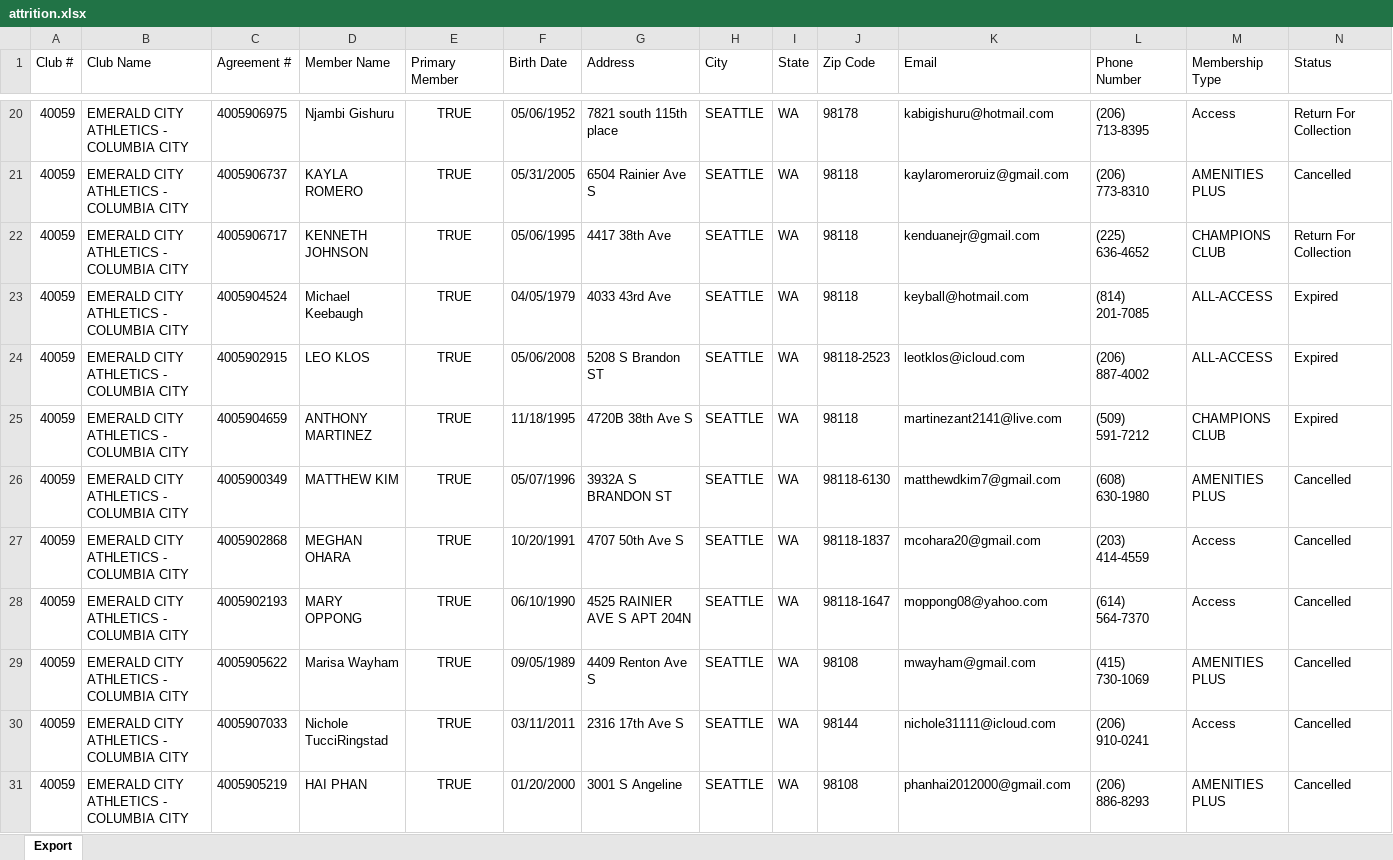
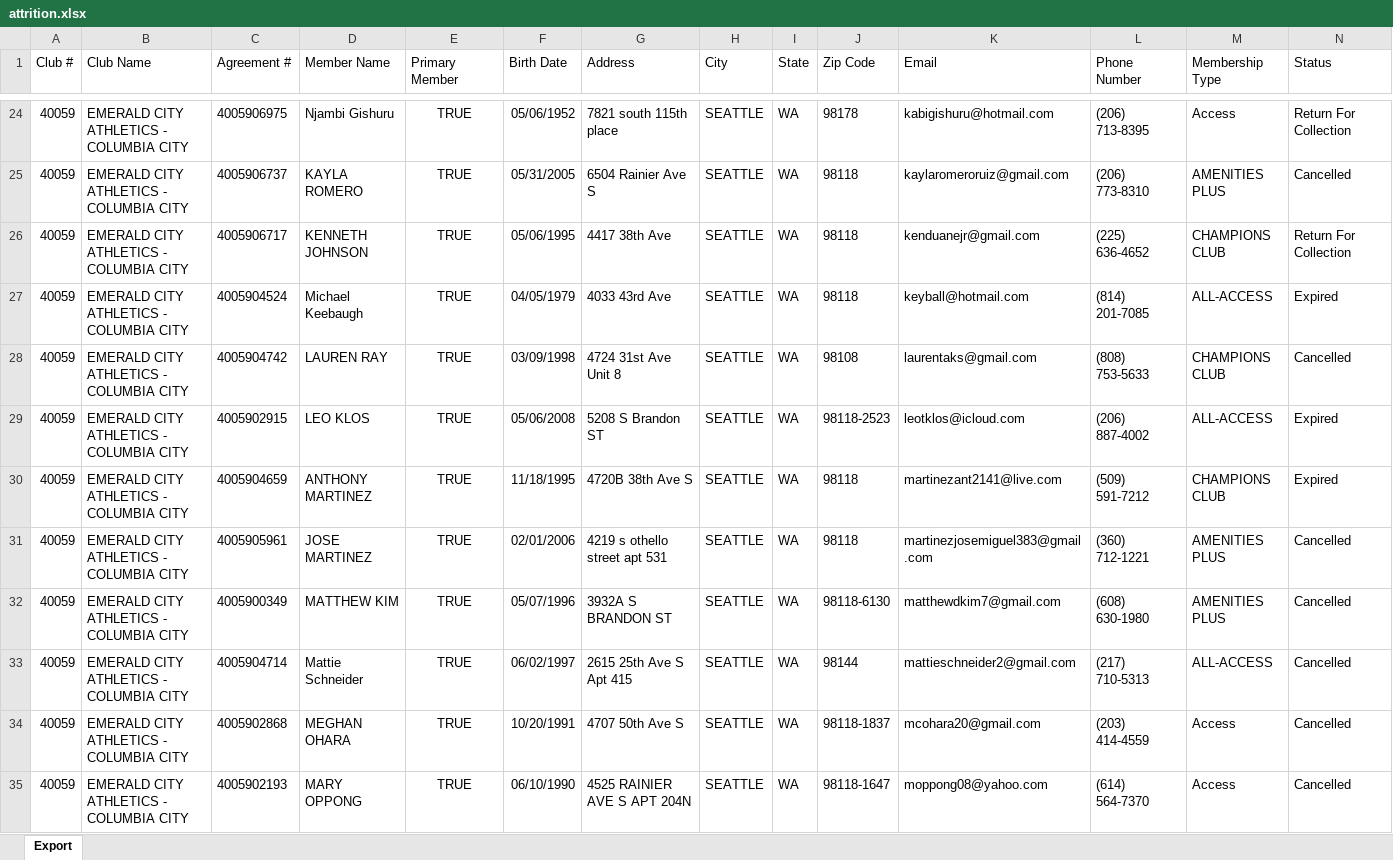
Before and after one commit to ephriamk/ECABackend, an Excel workbook: attrition.xlsx, sheet Export, drawn as a sheet; only a part is shown, gaps mark what is left out; the shorter side is filled out with more unchanged rows; values as stored, in another font and other column widths than the file's, no borders; rows hold the shown columns only; the diff covers the shown part only; the diff names each change by its address in the sheet, - before the commit and + after, or states it on an @@ line.

```diff
--- a/attrition.xlsx (sheet Export)
+++ b/attrition.xlsx (sheet Export)
+row 28: 40059 | EMERALD CITY ATHLETICS - COLUMBIA CITY | 4005904742 | LAUREN RAY | TRUE | 03/09/1998 | 4724 31st Ave Unit 8 | SEATTLE | WA | 98108 | laurentaks@gmail.com | (808) 753-5633 | CHAMPIONS CLUB | Cancelled
+row 31: 40059 | EMERALD CITY ATHLETICS - COLUMBIA CITY | 4005905961 | JOSE MARTINEZ | TRUE | 02/01/2006 | 4219 s othello street apt 531 | SEATTLE | WA | 98118 | martinezjosemiguel383@gmail.com | (360) 712-1221 | AMENITIES PLUS | Cancelled
+row 33: 40059 | EMERALD CITY ATHLETICS - COLUMBIA CITY | 4005904714 | Mattie Schneider | TRUE | 06/02/1997 | 2615 25th Ave S Apt 415 | SEATTLE | WA | 98144 | mattieschneider2@gmail.com | (217) 710-5313 | ALL-ACCESS | Cancelled
```
Also changed, not shown: 6 added rows and 6 edited cells elsewhere in this sheet, 24 other files.
